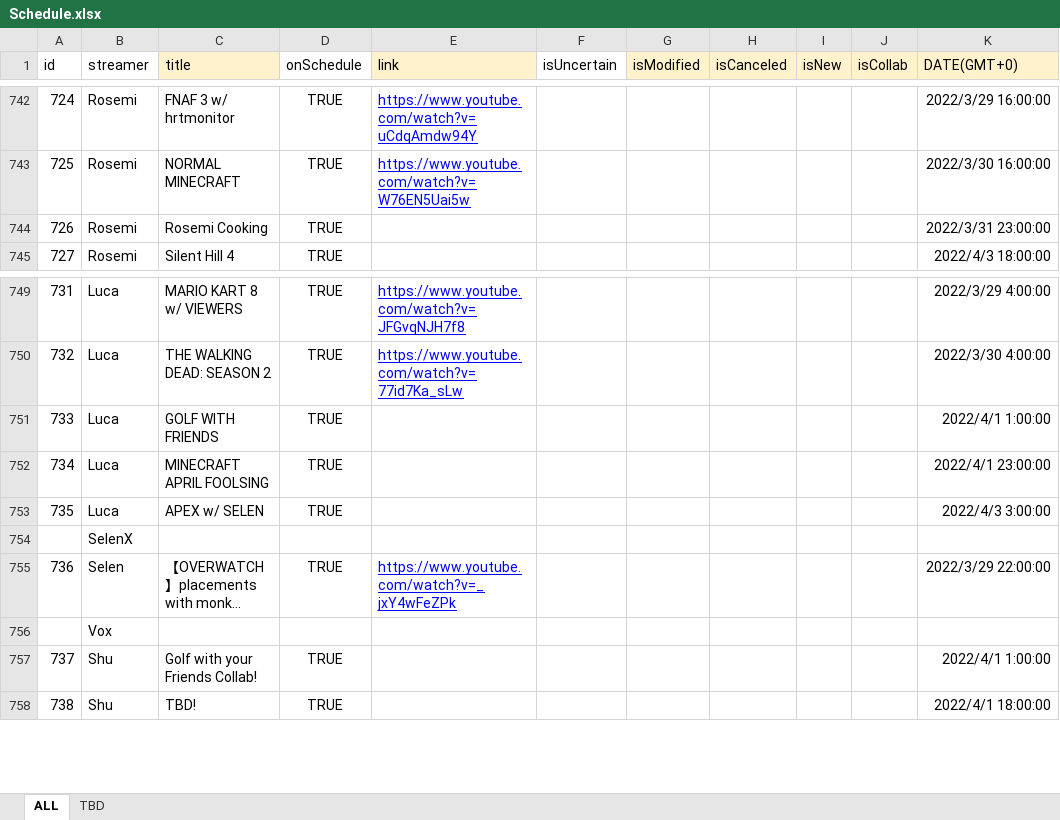
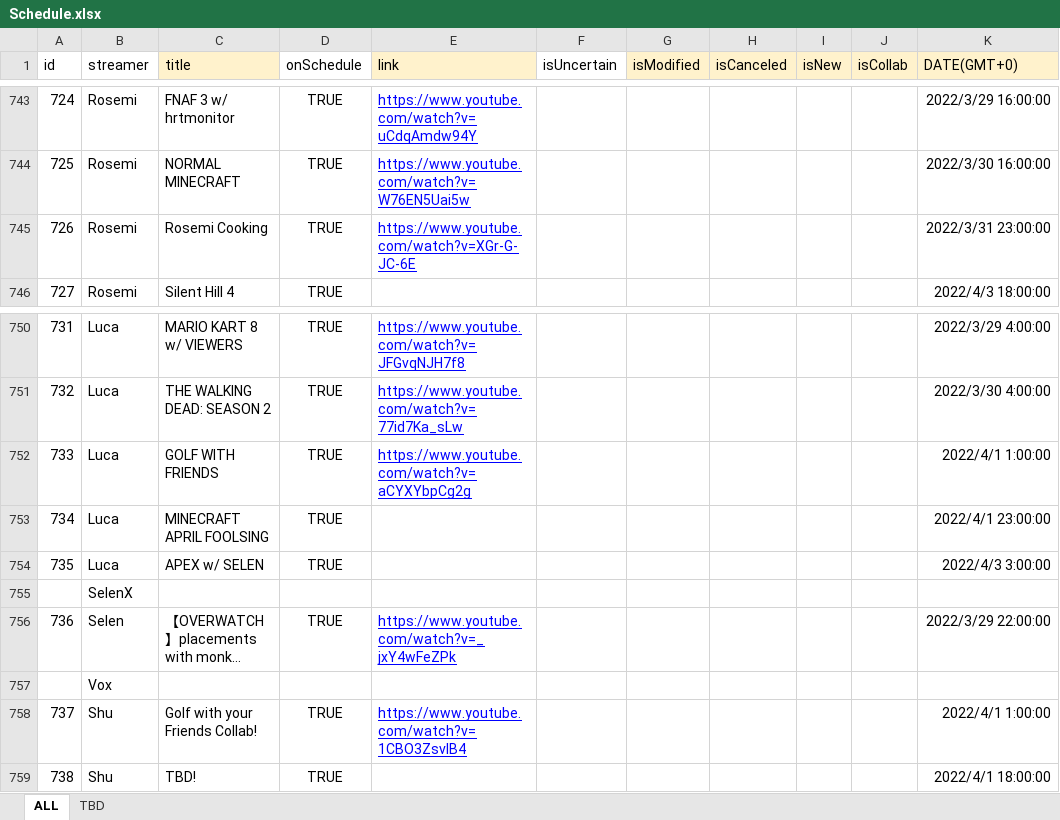
Before and after one commit to v4724/nijisanji-schedule, an Excel workbook: docs/assets/docs/Schedule.xlsx, sheet ALL, drawn as a sheet; only a part is shown, gaps mark what is left out; long unchanged cells end in …; values as stored, in another font and other column widths than the file's, no borders; charts and pictures not drawn; addresses are those after the commit; the diff covers the shown part only; the diff names each change by its address in the sheet, - before the commit and + after, or states it on an @@ line.

```diff
--- a/docs/assets/docs/Schedule.xlsx (sheet ALL)
+++ b/docs/assets/docs/Schedule.xlsx (sheet ALL)
-E745 (link): (empty)
+E745 (link): https://www.youtube.com/watch?v=XGr-G-JC-6E
-E752 (link): (empty)
+E752 (link): https://www.youtube.com/watch?v=aCYXYbpCg2g
-E758 (link): (empty)
+E758 (link): https://www.youtube.com/watch?v=1CBO3ZsvIB4
```
Also changed, not shown: 4 added rows and 16 edited cells elsewhere in this sheet, formulas that keep their value, src/assets/docs/Schedule.xlsx, 6 other files.
